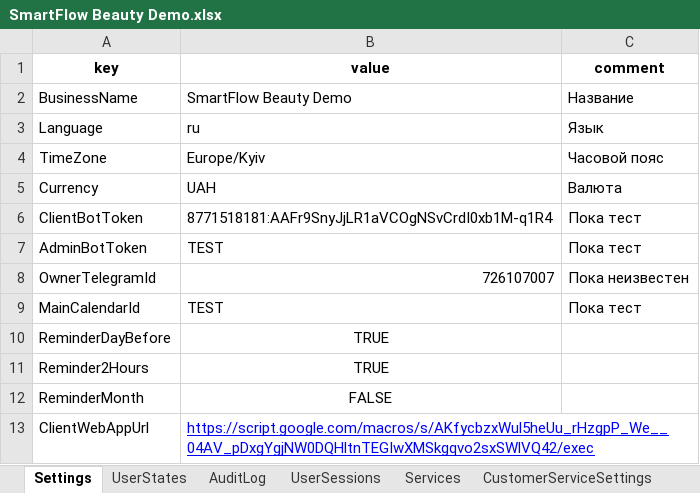
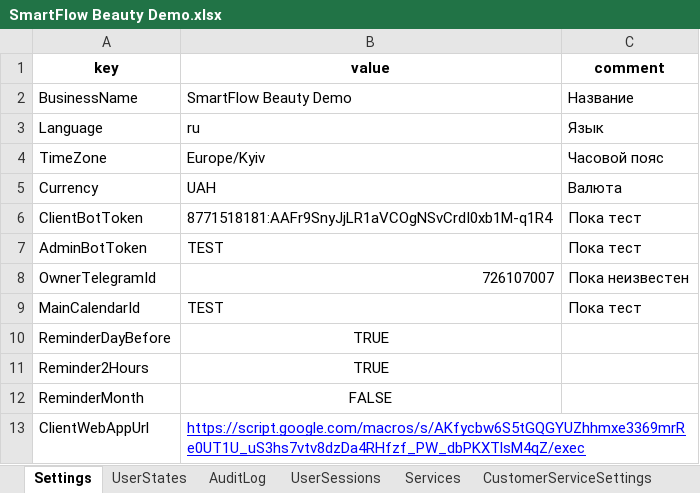
Before and after one commit to SergeyTsiganovskiy/smartflow-mvp, an Excel workbook: Docs/SmartFlow Beauty Demo.xlsx, sheet Settings, drawn as a sheet; values as stored, in another font and other column widths than the file's, no borders; charts and pictures not drawn; the diff names each change by its address in the sheet, - before the commit and + after, or states it on an @@ line.

```diff
--- a/Docs/SmartFlow Beauty Demo.xlsx (sheet Settings)
+++ b/Docs/SmartFlow Beauty Demo.xlsx (sheet Settings)
-B13 (value): https://script.google.com/macros/s/AKfycbzxWul5heUu_rHzgpP_We__04AV_pDxgYgjNW0DQHltnTEGIwXMSkgqvo2sxSWlVQ42/exec
+B13 (value): https://script.google.com/macros/s/AKfycbw6S5tGQGYUZhhmxe3369mrRe0UT1U_uS3hs7vtv8dzDa4RHfzf_PW_dbPKXTlsM4qZ/exec
```
Also changed, not shown: sheet AuditLog, sheet Customers, sheet Requests, sheet RequestOptions, sheet Appointments, sheet Providers, 4 more sheets, 3 other files.
